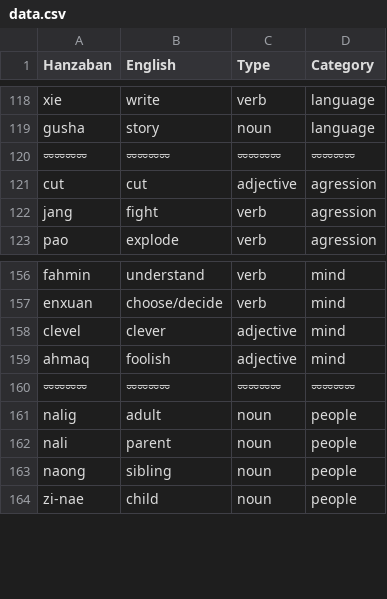
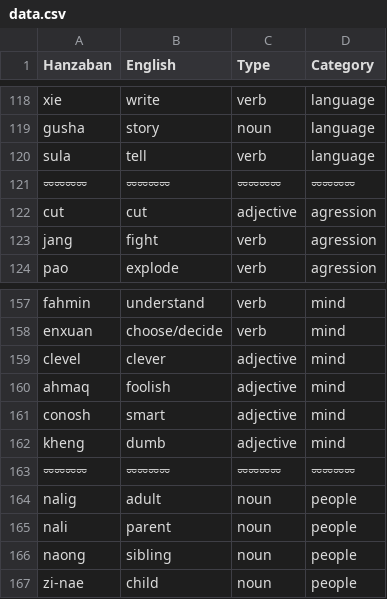
Before and after one commit to pearlykatt/mtd-starter, a CSV file: data.csv, drawn as a sheet; only a part is shown, gaps mark what is left out.

Commit message:
Update data.csv

```diff
--- a/data.csv
+++ b/data.csv
@@ -119,2 +119,3 @@ xie,write,verb,language
 gusha,story,noun,language
+sula,tell,verb,language
 ⏔⏔⏔⏔,⏔⏔⏔⏔,⏔⏔⏔⏔,⏔⏔⏔⏔
@@ -159,2 +160,4 @@ clevel,clever,adjective,mind
 ahmaq,foolish,adjective,mind
+conosh,smart,adjective,mind
+kheng,dumb,adjective,mind
 ⏔⏔⏔⏔,⏔⏔⏔⏔,⏔⏔⏔⏔,⏔⏔⏔⏔
```
